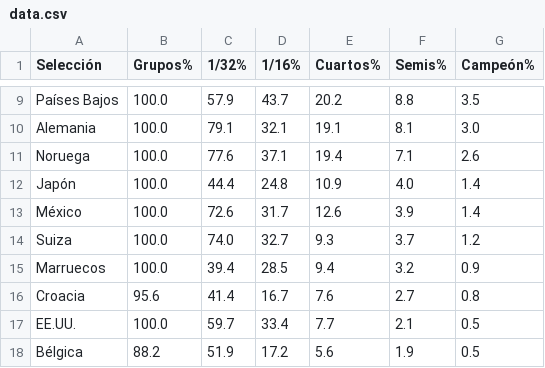
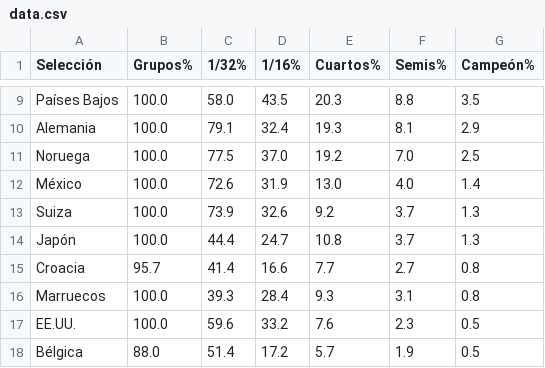
Before and after one commit to mikedataspain/mundial-elo, a CSV file: data.csv, drawn as a sheet; only a part is shown, gaps mark what is left out; removed rows and columns are numbered as before the commit, all else as after; the diff covers the shown part only; the diff names each change by its address in the sheet, - before the commit and + after, or states it on an @@ line.

```diff
--- a/data.csv
+++ b/data.csv
-C9 (1/32%): 57.9
+C9 (1/32%): 58.0
-D9 (1/16%): 43.7
+D9 (1/16%): 43.5
-E9 (Cuartos%): 20.2
+E9 (Cuartos%): 20.3
-D10 (1/16%): 32.1
+D10 (1/16%): 32.4
-E10 (Cuartos%): 19.1
+E10 (Cuartos%): 19.3
-G10 (Campeón%): 3.0
+G10 (Campeón%): 2.9
-C11 (1/32%): 77.6
+C11 (1/32%): 77.5
-D11 (1/16%): 37.1
+D11 (1/16%): 37.0
-E11 (Cuartos%): 19.4
+E11 (Cuartos%): 19.2
-F11 (Semis%): 7.1
+F11 (Semis%): 7.0
-G11 (Campeón%): 2.6
+G11 (Campeón%): 2.5
-row 12: Japón | 100.0 | 44.4 | 24.8 | 10.9 | 4.0 | 1.4
-D12 (1/16%): 31.7
+D12 (1/16%): 31.9
-E12 (Cuartos%): 12.6
+E12 (Cuartos%): 13.0
-F12 (Semis%): 3.9
+F12 (Semis%): 4.0
-C13 (1/32%): 74.0
+C13 (1/32%): 73.9
-D13 (1/16%): 32.7
+D13 (1/16%): 32.6
-E13 (Cuartos%): 9.3
+E13 (Cuartos%): 9.2
-G13 (Campeón%): 1.2
+G13 (Campeón%): 1.3
-row 15: Marruecos | 100.0 | 39.4 | 28.5 | 9.4 | 3.2 | 0.9
+row 14: Japón | 100.0 | 44.4 | 24.7 | 10.8 | 3.7 | 1.3
-B15 (Grupos%): 95.6
+B15 (Grupos%): 95.7
-D15 (1/16%): 16.7
+D15 (1/16%): 16.6
-E15 (Cuartos%): 7.6
+E15 (Cuartos%): 7.7
+row 16: Marruecos | 100.0 | 39.3 | 28.4 | 9.3 | 3.1 | 0.8
-C17 (1/32%): 59.7
+C17 (1/32%): 59.6
-D17 (1/16%): 33.4
+D17 (1/16%): 33.2
-E17 (Cuartos%): 7.7
+E17 (Cuartos%): 7.6
-F17 (Semis%): 2.1
+F17 (Semis%): 2.3
-B18 (Grupos%): 88.2
+B18 (Grupos%): 88.0
-C18 (1/32%): 51.9
+C18 (1/32%): 51.4
-E18 (Cuartos%): 5.6
+E18 (Cuartos%): 5.7
```
Also changed, not shown: 4 added rows, 4 removed rows and 79 edited cells elsewhere in this file.
